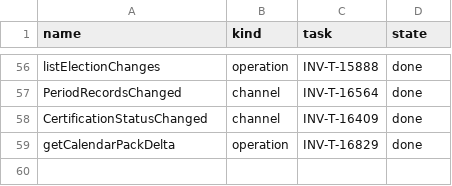
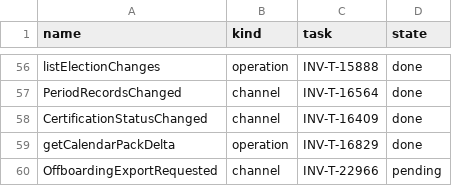
Before and after one commit to dynokore/DynoInvoice, a TSV file: svc-tenancy/operations.tsv, drawn as a sheet; only a part is shown, gaps mark what is left out.

```diff
--- a/svc-tenancy/operations.tsv
+++ b/svc-tenancy/operations.tsv
@@ -59 +59,2 @@ CertificationStatusChanged	channel	INV-T-16409	done
 getCalendarPackDelta	operation	INV-T-16829	done
+OffboardingExportRequested	channel	INV-T-22966	pending
```
Also changed, not shown: svc-tenancy/ac-keys.tsv, 20 other files.
